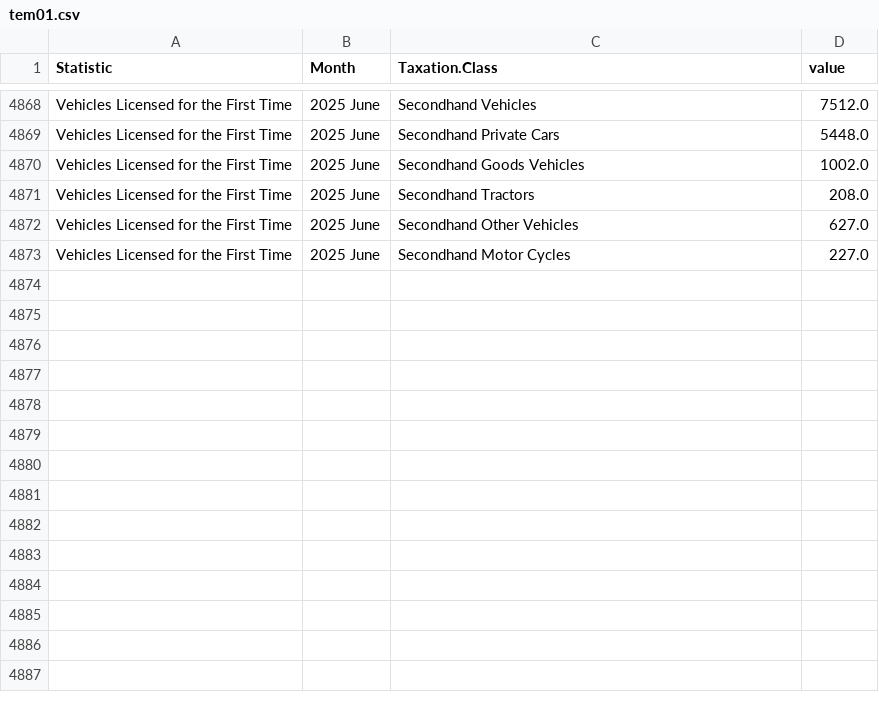
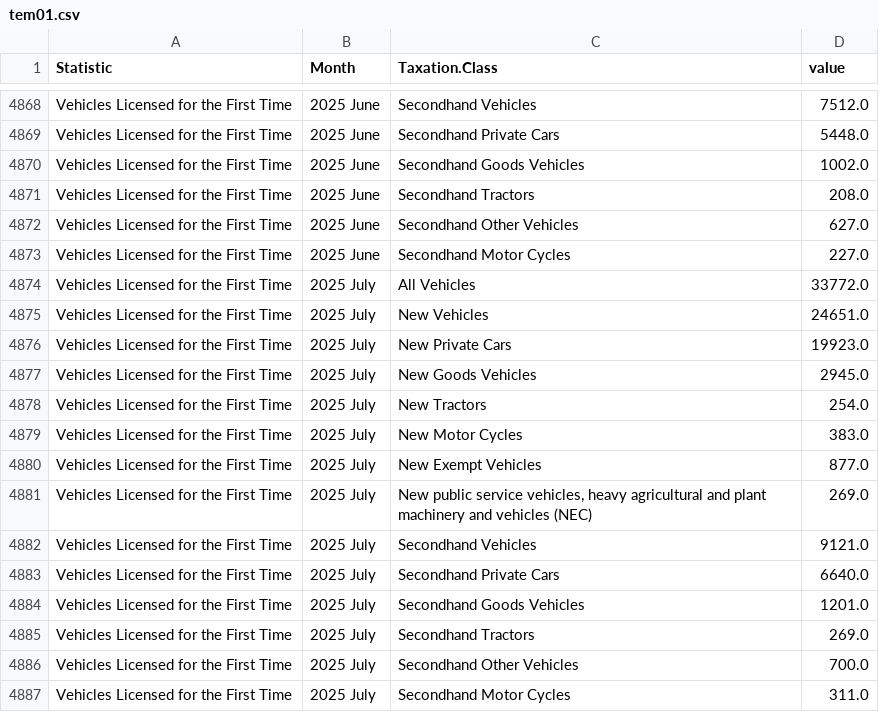
Before and after one commit to flanneryjcso/econ_dash_data, a CSV file: tem01.csv, drawn as a sheet; only a part is shown, gaps mark what is left out.

Commit message:
Automated commit of CSV files

```diff
--- a/tem01.csv
+++ b/tem01.csv
@@ -4873 +4873,15 @@ Vehicles Licensed for the First Time,2025 June,Secondhand Other Vehicles,627.0
 Vehicles Licensed for the First Time,2025 June,Secondhand Motor Cycles,227.0
+Vehicles Licensed for the First Time,2025 July,All Vehicles,33772.0
+Vehicles Licensed for the First Time,2025 July,New Vehicles,24651.0
+Vehicles Licensed for the First Time,2025 July,New Private Cars,19923.0
+Vehicles Licensed for the First Time,2025 July,New Goods Vehicles,2945.0
+Vehicles Licensed for the First Time,2025 July,New Tractors,254.0
+Vehicles Licensed for the First Time,2025 July,New Motor Cycles,383.0
+Vehicles Licensed for the First Time,2025 July,New Exempt Vehicles,877.0
+Vehicles Licensed for the First Time,2025 July,"New public service vehicles, heavy agricultural and plant machinery and vehicles (NEC)",269.0
+Vehicles Licensed for the First Time,2025 July,Secondhand Vehicles,9121.0
+Vehicles Licensed for the First Time,2025 July,Secondhand Private Cars,6640.0
+Vehicles Licensed for the First Time,2025 July,Secondhand Goods Vehicles,1201.0
+Vehicles Licensed for the First Time,2025 July,Secondhand Tractors,269.0
+Vehicles Licensed for the First Time,2025 July,Secondhand Other Vehicles,700.0
+Vehicles Licensed for the First Time,2025 July,Secondhand Motor Cycles,311.0
```
